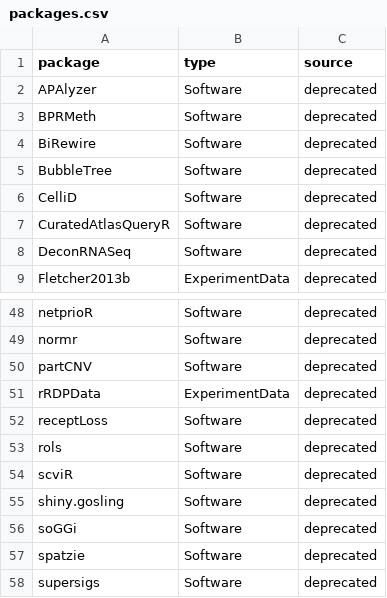
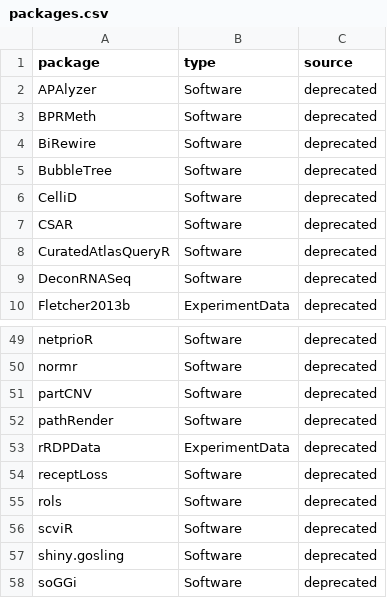
Before and after one commit to bioc-package-rescue/bioc-rescue-dashboard, a CSV file: packages.csv, drawn as a sheet; only a part is shown, gaps mark what is left out; the shorter side is filled out with more unchanged rows.

```diff
--- a/packages.csv
+++ b/packages.csv
@@ -6,2 +6,3 @@ BubbleTree,Software,deprecated
 CelliD,Software,deprecated
+CSAR,Software,deprecated
 CuratedAtlasQueryR,Software,deprecated
@@ -50,2 +51,3 @@ normr,Software,deprecated
 partCNV,Software,deprecated
+pathRender,Software,deprecated
 rRDPData,ExperimentData,deprecated
```
Also changed, not shown: 2 other files.
